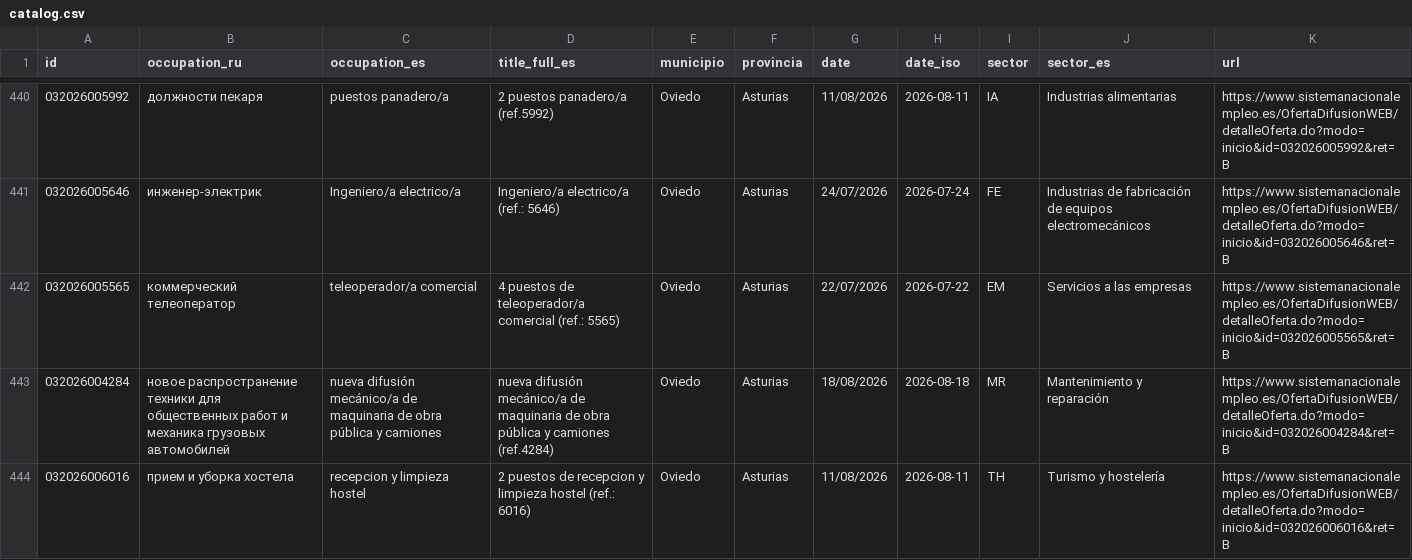
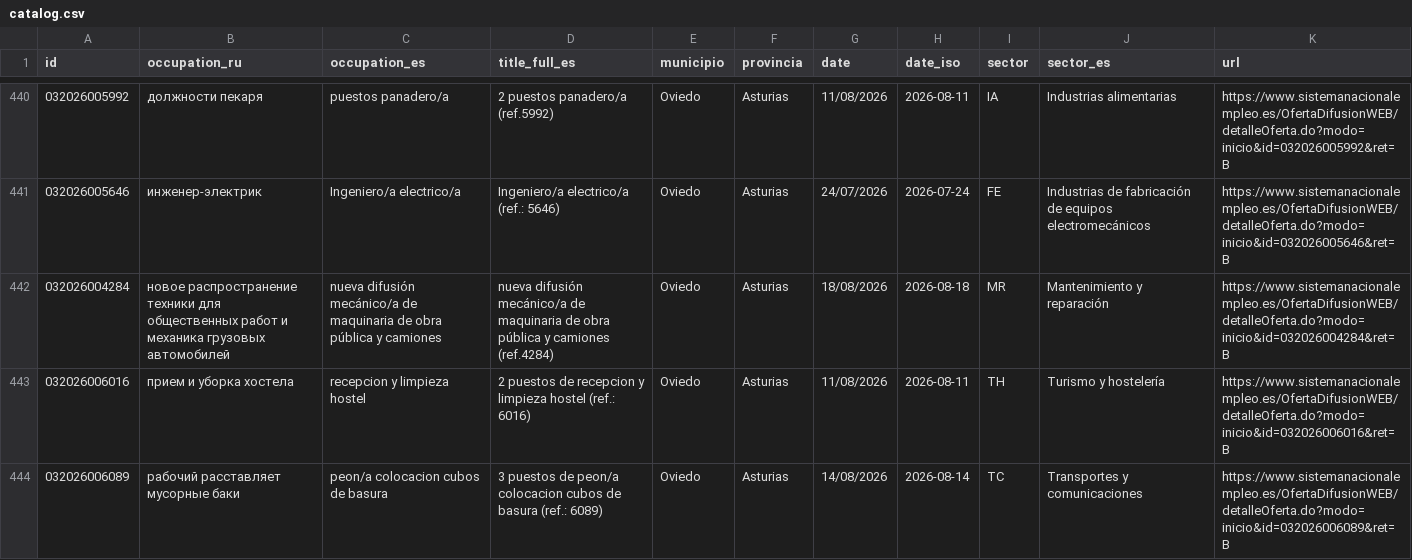
Before and after one commit to RealBuddy/sepe-jobs, a CSV file: catalog.csv, drawn as a sheet; only a part is shown, gaps mark what is left out; the shorter side is filled out with more unchanged rows.

```diff
--- a/catalog.csv
+++ b/catalog.csv
@@ -441,3 +441,2 @@
 032026005646,инженер-электрик,Ingeniero/a electrico/a,Ingeniero/a electrico/a (ref.: 5646),Oviedo,Asturias,24/07/2026,2026-07-24,FE,Industrias de fabricación de equipos electromecánicos,https://www.sistemanacionalempleo.es/OfertaDifusionWEB/detalleOferta.do?modo=inicio&id=032026005646&ret=B
-032026005565,коммерческий телеоператор,teleoperador/a comercial,4 puestos de teleoperador/a comercial (ref.: 5565),Oviedo,Asturias,22/07/2026,2026-07-22,EM,Servicios a las empresas,https://www.sistemanacionalempleo.es/OfertaDifusionWEB/detalleOferta.do?modo=inicio&id=032026005565&ret=B
 032026004284,новое распространение техники для общественных работ и механика грузовых автомобилей,nueva difusión mecánico/a de maquinaria de obra pública y camiones,nueva difusión mecánico/a de maquinaria de obra pública y camiones (ref.4284),Oviedo,Asturias,18/08/2026,2026-08-18,MR,Mantenimiento y reparación,https://www.sistemanacionalempleo.es/OfertaDifusionWEB/detalleOferta.do?modo=inicio&id=032026004284&ret=B
```
Also changed, not shown: 4 other files.
